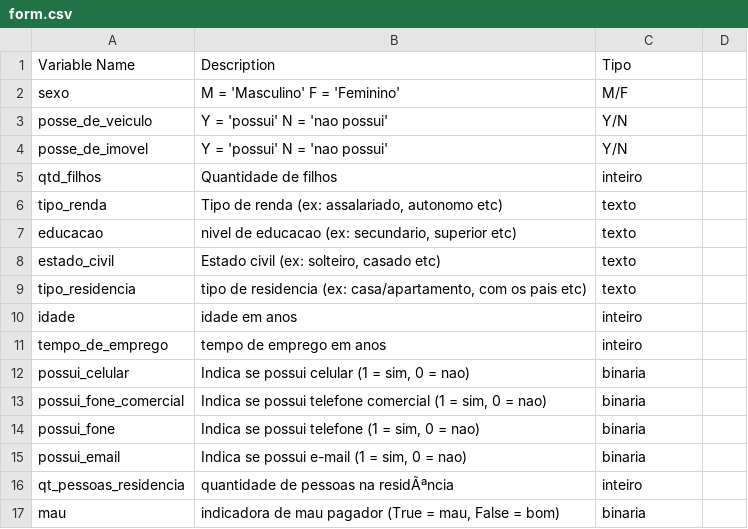
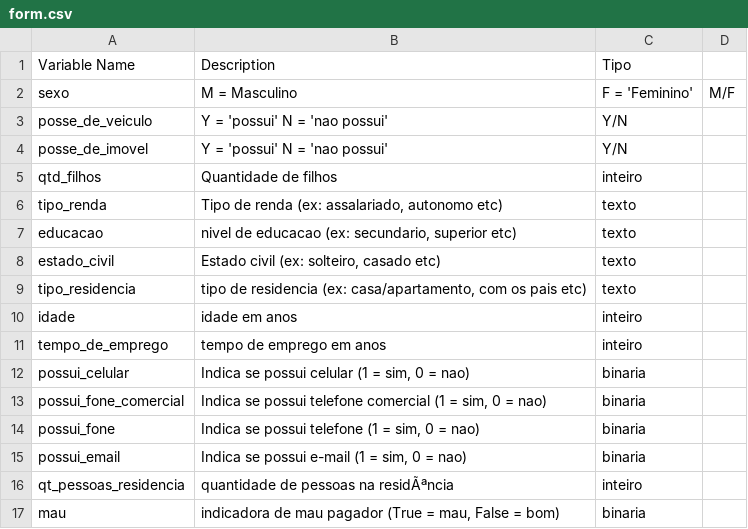
Before and after one commit to LuizPerciani/creditcard, a CSV file: form.csv, drawn as a sheet.

Commit message:
Update form.csv

```diff
--- a/form.csv
+++ b/form.csv
@@ -1,3 +1,3 @@
 Variable Name,Description,Tipo	
-sexo,M = 'Masculino'	 F = 'Feminino',M/F
+sexo,M = Masculino,F = 'Feminino',M/F
 posse_de_veiculo,Y = 'possui'	 N = 'nao possui',Y/N
```
